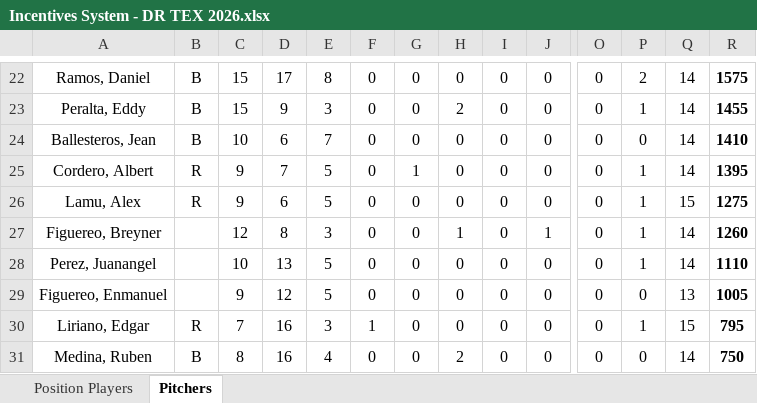
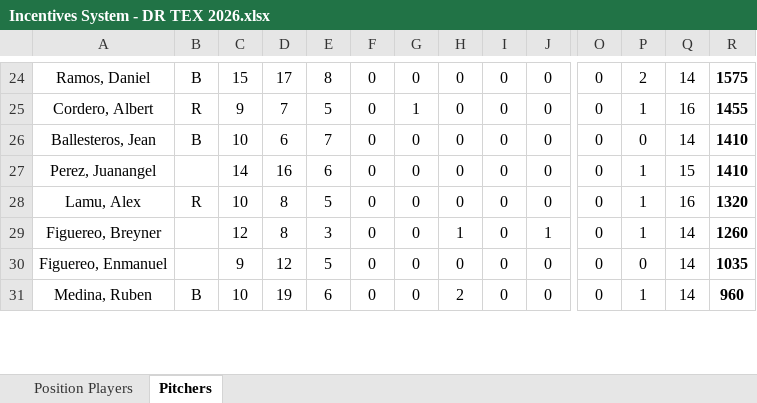
Before and after one commit to AlfredoGIIB/rangers-incentive-league, an Excel workbook: Incentives System - DR TEX 2026.xlsx, sheet Pitchers, drawn as a sheet; only a part is shown, gaps mark what is left out; values as stored, in another font and other column widths than the file's, no borders; charts and pictures and conditional formats not drawn; removed rows and columns are numbered as before the commit, all else as after; rows hold the shown columns only; the diff covers the shown part only; the diff names each change by its address in the sheet, - before the commit and + after, or states it on an @@ line.

```diff
--- a/Incentives System - DR TEX 2026.xlsx (sheet Pitchers)
+++ b/Incentives System - DR TEX 2026.xlsx (sheet Pitchers)
-A25: Peralta, Eddy
+A25: Cordero, Albert
-B25: B
+B25: R
-C25: 15
+C25: 9
-D25: 9
+D25: 7
-E25: 3
+E25: 5
-G25: 0
+G25: 1
-H25: 2
+H25: 0
-Q25: 14
+Q25: 16
-A27: Cordero, Albert
+A27: Perez, Juanangel
-B27 text colour: black
+B27 text colour: #FFFFFF
-C27: 9
+C27: 14
-D27: 7
+D27: 16
-E27: 5
+E27: 6
-G27: 1
+G27: 0
-Q27: 14
+Q27: 15
-R27: 1395
+R27: 1410
-C28: 9
+C28: 10
-D28: 6
+D28: 8
-Q28: 15
+Q28: 16
-R28: 1275
+R28: 1320
-row 28: Perez, Juanangel | R | 10 | 13 | 5 | 0 | 0 | 0 | 0 | 0 | 0 | 1 | 14 | 1110
-Q30: 13
+Q30: 14
-R30: 1005
+R30: 1035
-row 30: Liriano, Edgar | R | 7 | 16 | 3 | 1 | 0 | 0 | 0 | 0 | 0 | 1 | 15 | 795
-C31: 8
+C31: 10
-D31: 16
+D31: 19
-E31: 4
+E31: 6
-P31: 0
+P31: 1
-R31: 750
+R31: 960
```
Also changed, not shown: 3 added rows, 1 removed row and 34 edited cells elsewhere in this sheet, sheet Position Players, formulas that keep their value.
